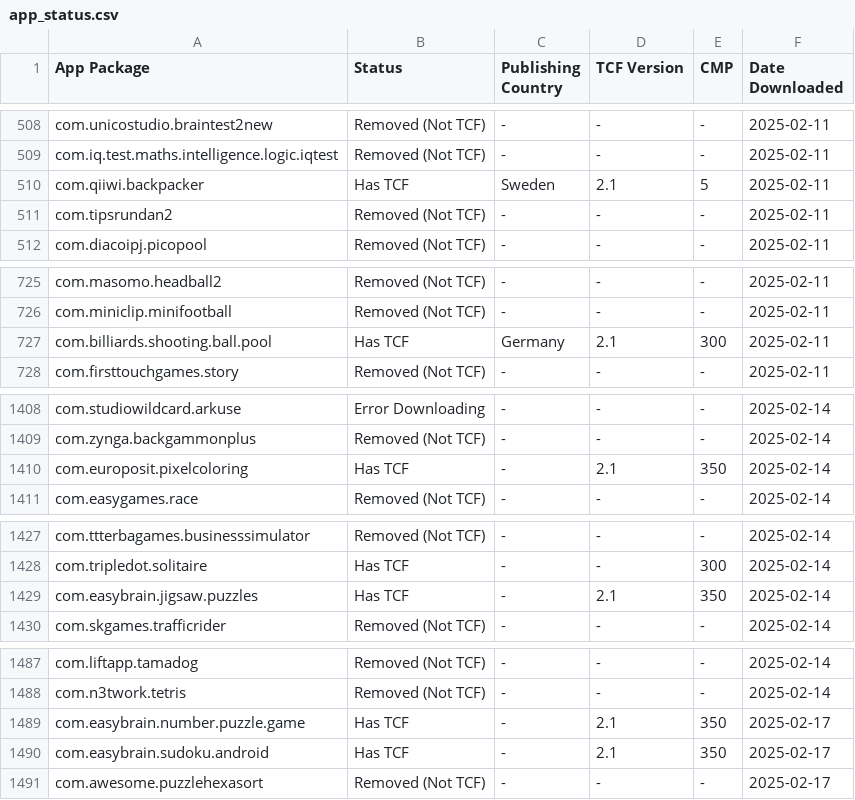
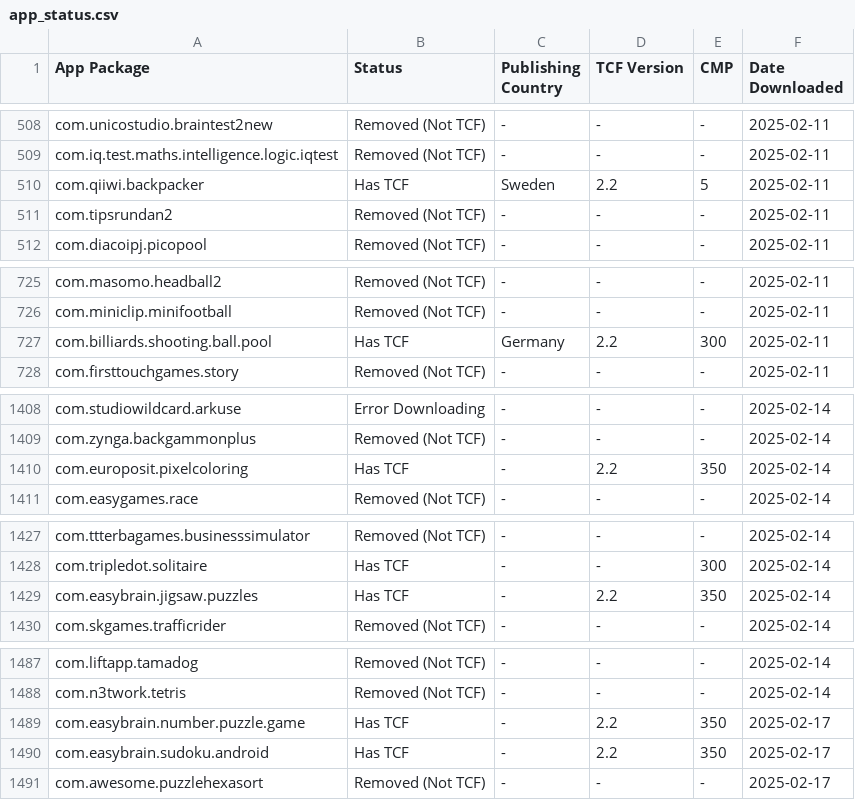
Before and after one commit to carlssonp/Android-TCF-Analysis-Data, a CSV file: app_status.csv, drawn as a sheet; only a part is shown, gaps mark what is left out; the diff covers the shown part only.

Commit message:
Updated misidentified TCF versions

```diff
--- a/app_status.csv
+++ b/app_status.csv
@@ -509,3 +509,3 @@ com.unicostudio.braintest2new,Removed (Not TCF),-,-,-,2025-02-11
 com.iq.test.maths.intelligence.logic.iqtest,Removed (Not TCF),-,-,-,2025-02-11
-com.qiiwi.backpacker,Has TCF,Sweden,2.1,5,2025-02-11
+com.qiiwi.backpacker,Has TCF,Sweden,2.2,5,2025-02-11
 com.tipsrundan2,Removed (Not TCF),-,-,-,2025-02-11
@@ -726,3 +726,3 @@ com.masomo.headball2,Removed (Not TCF),-,-,-,2025-02-11
 com.miniclip.minifootball,Removed (Not TCF),-,-,-,2025-02-11
-com.billiards.shooting.ball.pool,Has TCF,Germany,2.1,300,2025-02-11
+com.billiards.shooting.ball.pool,Has TCF,Germany,2.2,300,2025-02-11
 com.firsttouchgames.story,Removed (Not TCF),-,-,-,2025-02-11
@@ -1409,3 +1409,3 @@ com.studiowildcard.arkuse,Error Downloading,-,-,-,2025-02-14
 com.zynga.backgammonplus,Removed (Not TCF),-,-,-,2025-02-14
-com.europosit.pixelcoloring,Has TCF,-,2.1,350,2025-02-14
+com.europosit.pixelcoloring,Has TCF,-,2.2,350,2025-02-14
 com.easygames.race,Removed (Not TCF),-,-,-,2025-02-14
@@ -1428,3 +1428,3 @@ com.ttterbagames.businesssimulator,Removed (Not TCF),-,-,-,2025-02-14
 com.tripledot.solitaire,Has TCF,-,-,300,2025-02-14
-com.easybrain.jigsaw.puzzles,Has TCF,-,2.1,350,2025-02-14
+com.easybrain.jigsaw.puzzles,Has TCF,-,2.2,350,2025-02-14
 com.skgames.trafficrider,Removed (Not TCF),-,-,-,2025-02-14
@@ -1488,4 +1488,4 @@ com.liftapp.tamadog,Removed (Not TCF),-,-,-,2025-02-14
 com.n3twork.tetris,Removed (Not TCF),-,-,-,2025-02-14
-com.easybrain.number.puzzle.game,Has TCF,-,2.1,350,2025-02-17
-com.easybrain.sudoku.android,Has TCF,-,2.1,350,2025-02-17
+com.easybrain.number.puzzle.game,Has TCF,-,2.2,350,2025-02-17
+com.easybrain.sudoku.android,Has TCF,-,2.2,350,2025-02-17
 com.awesome.puzzlehexasort,Removed (Not TCF),-,-,-,2025-02-17
```
Also changed, not shown: 4 edited cells elsewhere in this file.
